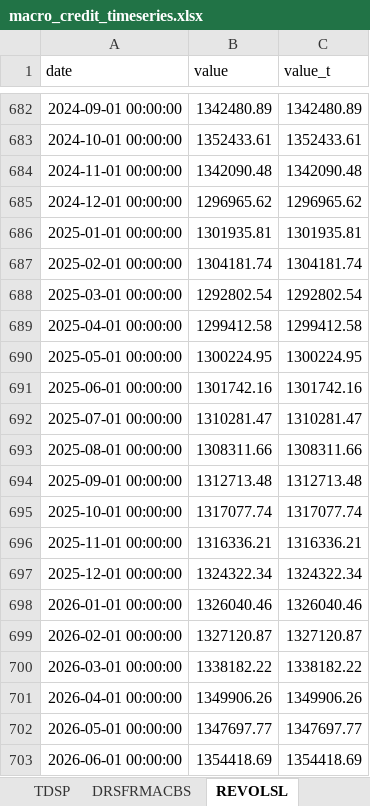
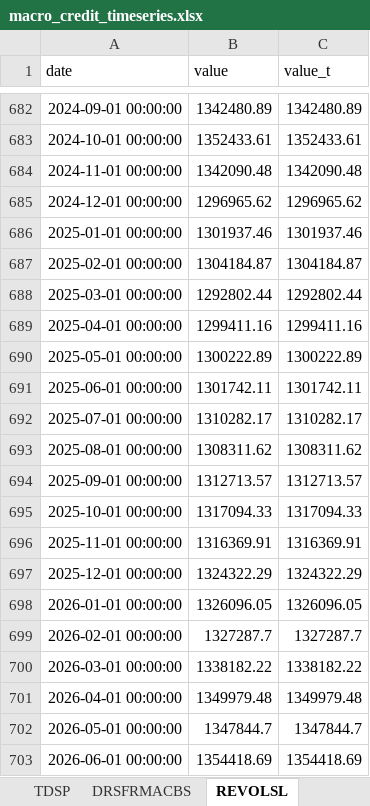
Before and after one commit to cjbrownbear/Macro-Credit-Dashboard, an Excel workbook: macro_credit_timeseries.xlsx, sheet REVOLSL, drawn as a sheet; only a part is shown, gaps mark what is left out; values as stored, in another font and other column widths than the file's, no borders; the diff covers the shown part only; the diff names each change by its address in the sheet, - before the commit and + after, or states it on an @@ line.

```diff
--- a/macro_credit_timeseries.xlsx (sheet REVOLSL)
+++ b/macro_credit_timeseries.xlsx (sheet REVOLSL)
-B686 (value): 1301935.81
+B686 (value): 1301937.46
-C686 (value_t): 1301935.81
+C686 (value_t): 1301937.46
-B687 (value): 1304181.74
+B687 (value): 1304184.87
-C687 (value_t): 1304181.74
+C687 (value_t): 1304184.87
-B688 (value): 1292802.54
+B688 (value): 1292802.44
-C688 (value_t): 1292802.54
+C688 (value_t): 1292802.44
-B689 (value): 1299412.58
+B689 (value): 1299411.16
-C689 (value_t): 1299412.58
+C689 (value_t): 1299411.16
-B690 (value): 1300224.95
+B690 (value): 1300222.89
-C690 (value_t): 1300224.95
+C690 (value_t): 1300222.89
-B691 (value): 1301742.16
+B691 (value): 1301742.11
-C691 (value_t): 1301742.16
+C691 (value_t): 1301742.11
-B692 (value): 1310281.47
+B692 (value): 1310282.17
-C692 (value_t): 1310281.47
+C692 (value_t): 1310282.17
-B693 (value): 1308311.66
+B693 (value): 1308311.62
-C693 (value_t): 1308311.66
+C693 (value_t): 1308311.62
-B694 (value): 1312713.48
+B694 (value): 1312713.57
-C694 (value_t): 1312713.48
+C694 (value_t): 1312713.57
-B695 (value): 1317077.74
+B695 (value): 1317094.33
-C695 (value_t): 1317077.74
+C695 (value_t): 1317094.33
-B696 (value): 1316336.21
+B696 (value): 1316369.91
-C696 (value_t): 1316336.21
+C696 (value_t): 1316369.91
-B697 (value): 1324322.34
+B697 (value): 1324322.29
-C697 (value_t): 1324322.34
+C697 (value_t): 1324322.29
-B698 (value): 1326040.46
+B698 (value): 1326096.05
-C698 (value_t): 1326040.46
+C698 (value_t): 1326096.05
-B699 (value): 1327120.87
+B699 (value): 1327287.7
-C699 (value_t): 1327120.87
+C699 (value_t): 1327287.7
-B701 (value): 1349906.26
+B701 (value): 1349979.48
-C701 (value_t): 1349906.26
+C701 (value_t): 1349979.48
-B702 (value): 1347697.77
+B702 (value): 1347844.7
-C702 (value_t): 1347697.77
+C702 (value_t): 1347844.7
```
Also changed, not shown: 1 added row and 6 edited cells elsewhere in this sheet, macro_credit_metrics.xlsx, 2 other files.
